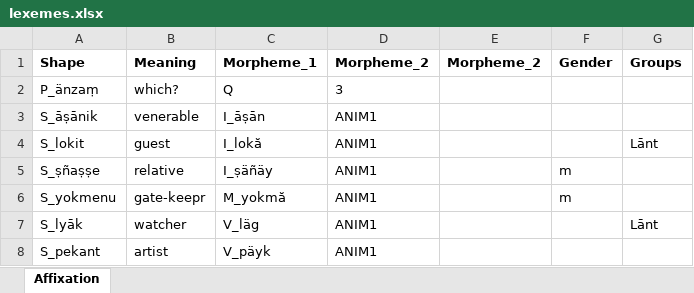
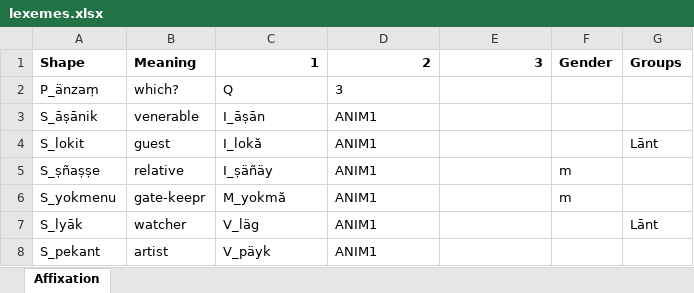
Before and after one commit to tanastasis/Candrakanta, an Excel workbook: data/lexemes.xlsx, sheet Affixation, drawn as a sheet; only a part is shown; values as stored, in another font and other column widths than the file's, no borders; the diff names each change by its address in the sheet, - before the commit and + after, or states it on an @@ line.

```diff
--- a/data/lexemes.xlsx (sheet Affixation)
+++ b/data/lexemes.xlsx (sheet Affixation)
-C1: Morpheme_1
+C1: 1
-D1: Morpheme_2
+D1: 2
-E1: Morpheme_2
+E1: 3
```
Also changed, not shown: data/rules.xlsx, 5 other files.
